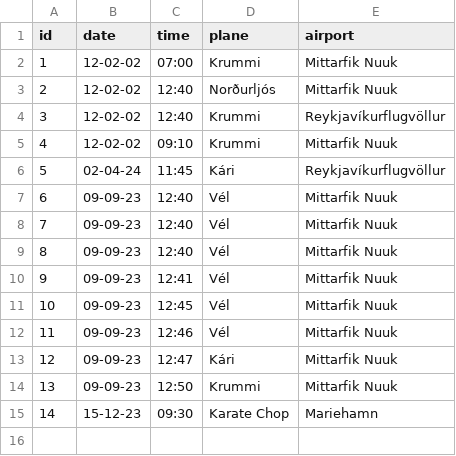
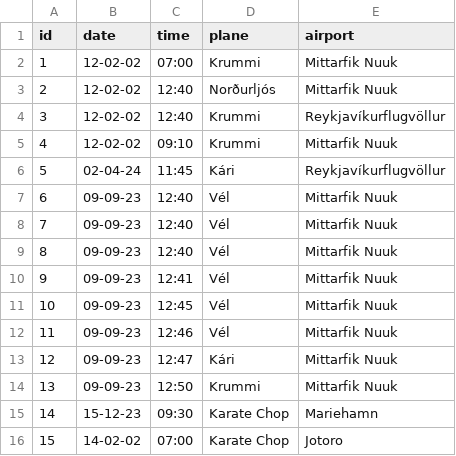
Before and after one commit to jonasingi02/Verklegt_n-mskei-_1_31, a CSV file: Code_files/data/files/fmvoyage.csv, drawn as a sheet; the diff names each change by its address in the sheet, - before the commit and + after, or states it on an @@ line.

```diff
--- a/Code_files/data/files/fmvoyage.csv
+++ b/Code_files/data/files/fmvoyage.csv
+row 16: 15 | 14-02-02 | 07:00 | Karate Chop | Jotoro
```
Also changed, not shown: 10 other files.
